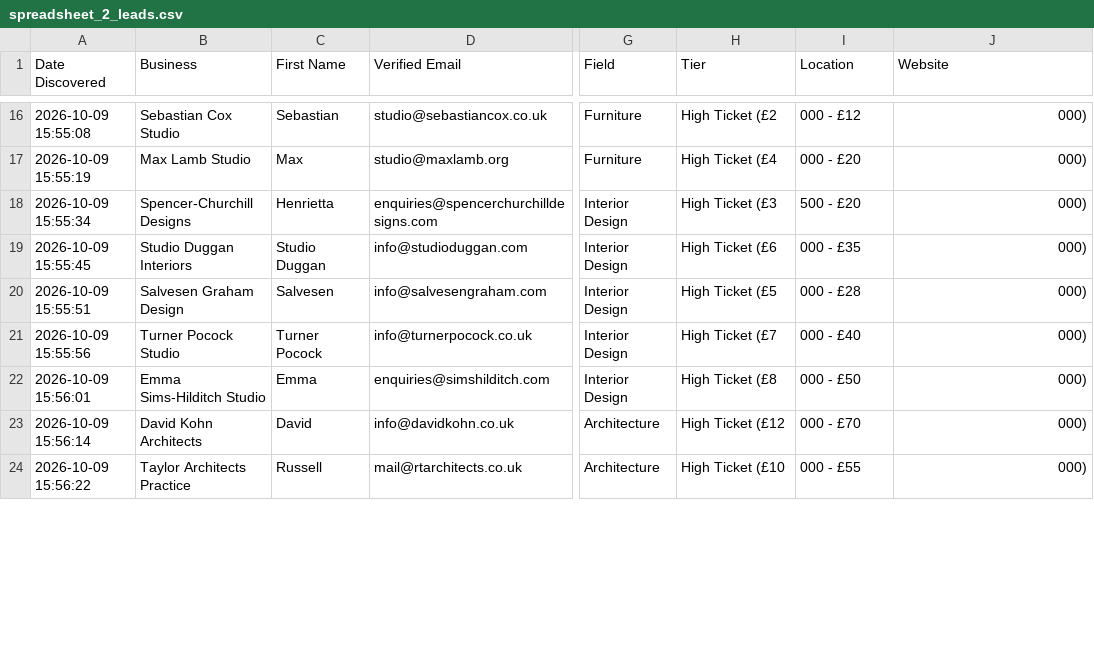
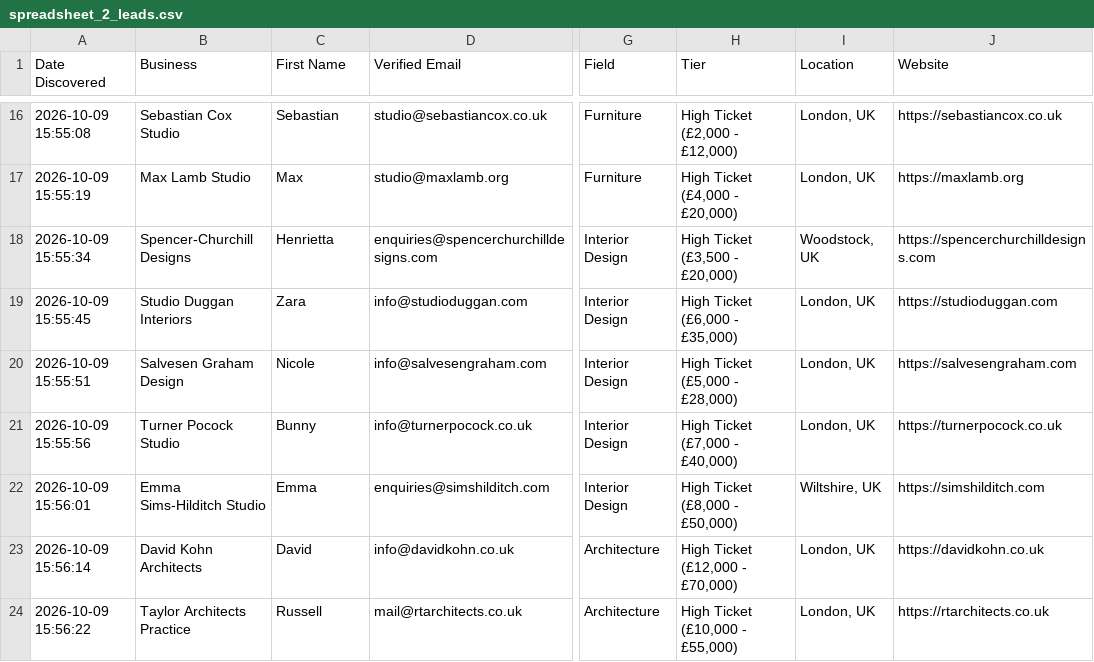
Before and after one commit to japindersinghbhasin-commits/spreadsheet-2-leads, a CSV file: spreadsheet_2_leads.csv, drawn as a sheet; only a part is shown, gaps mark what is left out; the diff covers the shown part only; the diff names each change by its address in the sheet, - before the commit and + after, or states it on an @@ line.

```diff
--- a/spreadsheet_2_leads.csv
+++ b/spreadsheet_2_leads.csv
-H16 (Tier): High Ticket (£2
+H16 (Tier): High Ticket (£2,000 - £12,000)
-I16 (Location): 000 - £12
+I16 (Location): London, UK
-J16 (Website): 000)
+J16 (Website): https://sebastiancox.co.uk
-H17 (Tier): High Ticket (£4
+H17 (Tier): High Ticket (£4,000 - £20,000)
-I17 (Location): 000 - £20
+I17 (Location): London, UK
-J17 (Website): 000)
+J17 (Website): https://maxlamb.org
-H18 (Tier): High Ticket (£3
+H18 (Tier): High Ticket (£3,500 - £20,000)
-I18 (Location): 500 - £20
+I18 (Location): Woodstock, UK
-J18 (Website): 000)
+J18 (Website): https://spencerchurchilldesigns.com
-C19 (First Name): Studio Duggan
+C19 (First Name): Zara
-H19 (Tier): High Ticket (£6
+H19 (Tier): High Ticket (£6,000 - £35,000)
-I19 (Location): 000 - £35
+I19 (Location): London, UK
-J19 (Website): 000)
+J19 (Website): https://studioduggan.com
-C20 (First Name): Salvesen
+C20 (First Name): Nicole
-H20 (Tier): High Ticket (£5
+H20 (Tier): High Ticket (£5,000 - £28,000)
-I20 (Location): 000 - £28
+I20 (Location): London, UK
-J20 (Website): 000)
+J20 (Website): https://salvesengraham.com
-C21 (First Name): Turner Pocock
+C21 (First Name): Bunny
-H21 (Tier): High Ticket (£7
+H21 (Tier): High Ticket (£7,000 - £40,000)
-I21 (Location): 000 - £40
+I21 (Location): London, UK
-J21 (Website): 000)
+J21 (Website): https://turnerpocock.co.uk
-H22 (Tier): High Ticket (£8
+H22 (Tier): High Ticket (£8,000 - £50,000)
-I22 (Location): 000 - £50
+I22 (Location): Wiltshire, UK
-J22 (Website): 000)
+J22 (Website): https://simshilditch.com
-H23 (Tier): High Ticket (£12
+H23 (Tier): High Ticket (£12,000 - £70,000)
-I23 (Location): 000 - £70
+I23 (Location): London, UK
-J23 (Website): 000)
+J23 (Website): https://davidkohn.co.uk
-H24 (Tier): High Ticket (£10
+H24 (Tier): High Ticket (£10,000 - £55,000)
-I24 (Location): 000 - £55
+I24 (Location): London, UK
-J24 (Website): 000)
+J24 (Website): https://rtarchitects.co.uk
```
Also changed, not shown: 141 edited cells elsewhere in this file.
